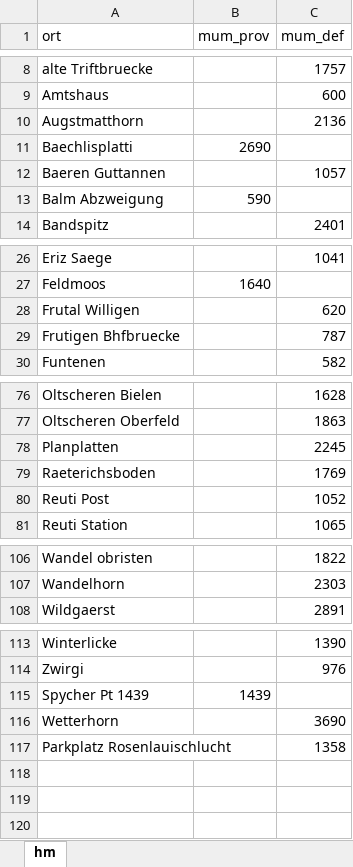
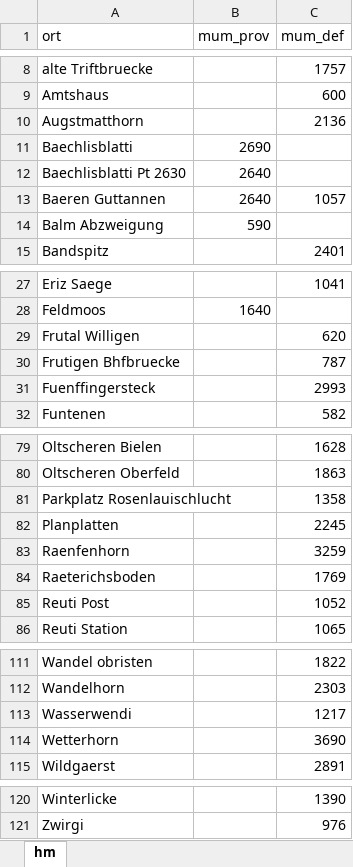
Before and after one commit to rufi77/running, an Excel workbook: data/hm.xlsx, sheet hm, drawn as a sheet; only a part is shown, gaps mark what is left out; values as stored, in another font and other column widths than the file's, no borders; addresses are those after the commit; the diff covers the shown part only; the diff names each change by its address in the sheet, - before the commit and + after, or states it on an @@ line.

```diff
--- a/data/hm.xlsx (sheet hm)
+++ b/data/hm.xlsx (sheet hm)
-A11 (ort): Baechlisplatti
+A11 (ort): Baechlisblatti
+row 12: Baechlisblatti Pt 2630 | 2640
-B13 (mum_prov): (empty)
+B13 (mum_prov): 2640
+row 31: Fuenffingersteck |  | 2993
@@ row 117 moved to row 81: Parkplatz Rosenlauischlucht @@
+row 83: Raenfenhorn |  | 3259
+row 113: Wasserwendi |  | 1217
@@ row 116 moved to row 114: Wetterhorn @@
@@ row 115 moved to row 100: Spycher Pt 1439 @@
```
Also changed, not shown: 1 moved row elsewhere in this sheet, data/ascentmonthly.xlsx, 19 other files.
